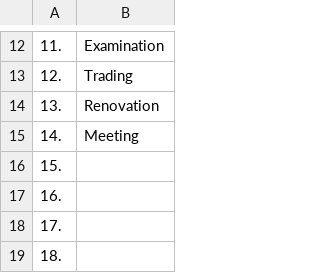
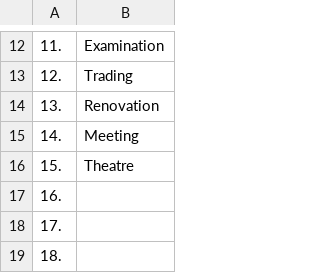
Before and after one commit to openroot/onlyIf31, a TSV file: 1. longVariable47/5. sloganThis43/5. sloganThis43.tsv, drawn as a sheet; only a part is shown, gaps mark what is left out.

```diff
--- a/1. longVariable47/5. sloganThis43/5. sloganThis43.tsv
+++ b/1. longVariable47/5. sloganThis43/5. sloganThis43.tsv
@@ -15,3 +15,3 @@
 14.	Meeting
-15.	
+15.	Theatre
 16.	
```
Also changed, not shown: 1 other file.
